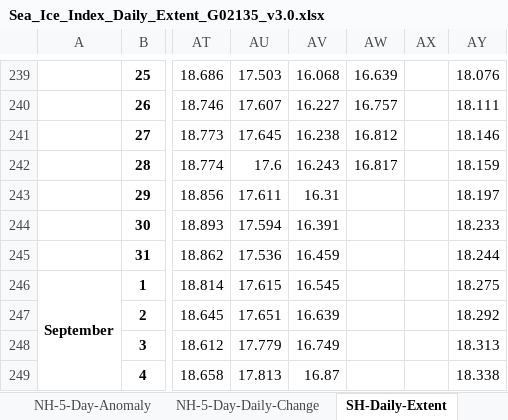
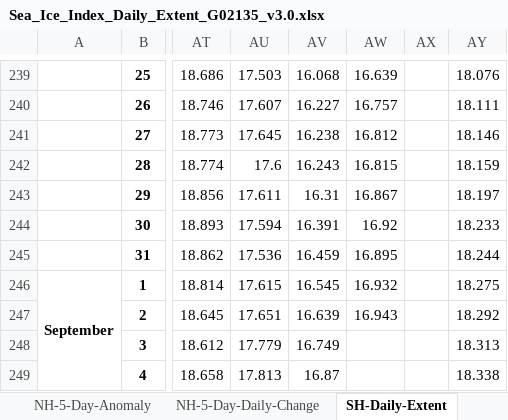
Before and after one commit to EPauthenet/Climate-Vizualisation, an Excel workbook: Daily_Antarctic_Sea_Ice/Sea_Ice_Index_Daily_Extent_G02135_v3.0.xlsx, sheet SH-Daily-Extent, drawn as a sheet; only a part is shown, gaps mark what is left out; values as stored, in another font and other column widths than the file's, no borders; the diff names each change by its address in the sheet, - before the commit and + after, or states it on an @@ line.

```diff
--- a/Daily_Antarctic_Sea_Ice/Sea_Ice_Index_Daily_Extent_G02135_v3.0.xlsx (sheet SH-Daily-Extent)
+++ b/Daily_Antarctic_Sea_Ice/Sea_Ice_Index_Daily_Extent_G02135_v3.0.xlsx (sheet SH-Daily-Extent)
-AW242: 16.817
+AW242: 16.815
-AW243: (empty)
+AW243: 16.867
-AW244: (empty)
+AW244: 16.92
-AW245: (empty)
+AW245: 16.895
-AW246: (empty)
+AW246: 16.932
-AW247: (empty)
+AW247: 16.943
```
Also changed, not shown: sheet SH-5-Day-Anomaly, sheet SH-5-Day-Daily-Change, sheet SH-5-Day-Extent, sheet NH-Daily-Extent, sheet NH-5-Day-Anomaly, sheet NH-5-Day-Daily-Change, 1 more sheet, 5 other files.
